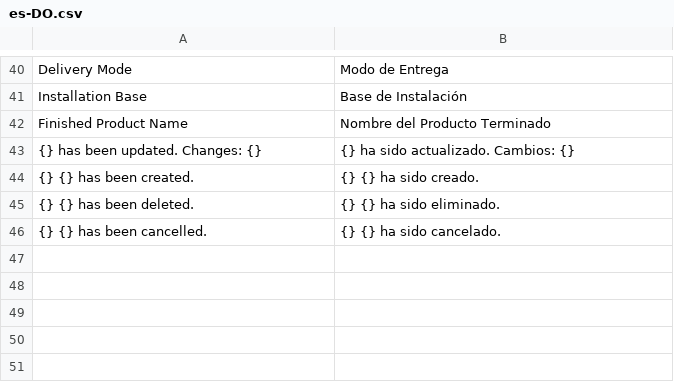
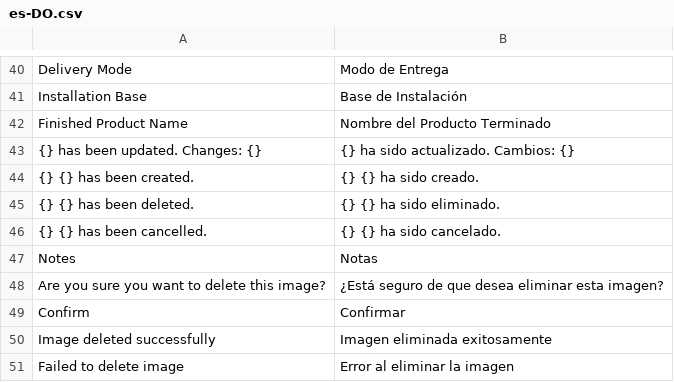
Before and after one commit to manueltm24/adv_suite, a CSV file: adv_suite/translations/es-DO.csv, drawn as a sheet; only a part is shown, gaps mark what is left out.

Commit message:
Eliminar imagenes del slider et al

```diff
--- a/adv_suite/translations/es-DO.csv
+++ b/adv_suite/translations/es-DO.csv
@@ -46 +46,6 @@ Finished Product Name,Nombre del Producto Terminado,
 {} {} has been cancelled.,{} {} ha sido cancelado.,
+Notes,Notas,
+Are you sure you want to delete this image?,¿Está seguro de que desea eliminar esta imagen?,
+Confirm,Confirmar,
+Image deleted successfully,Imagen eliminada exitosamente,
+Failed to delete image,Error al eliminar la imagen,
```
Also changed, not shown: 7 other files.
